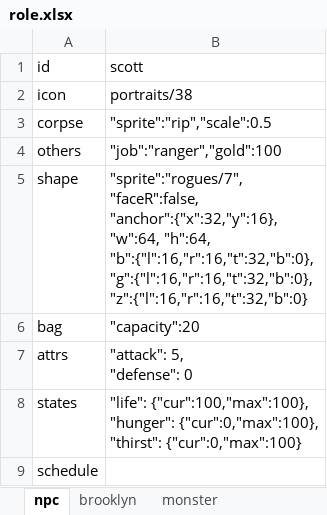
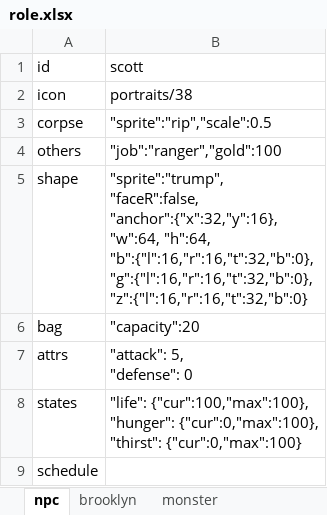
Before and after one commit to bwm0822/game_02, an Excel workbook: xls/role.xlsx, sheet npc, drawn as a sheet; values as stored, in another font and other column widths than the file's, no borders; ↵ is a line break in a cell; the diff names each change by its address in the sheet, - before the commit and + after, or states it on an @@ line.

```diff
--- a/xls/role.xlsx (sheet npc)
+++ b/xls/role.xlsx (sheet npc)
-B5 (scott): "sprite":"rogues/7", ↵ "faceR":false, ↵ "anchor":{"x":32,"y":16},…
+B5 (scott): "sprite":"trump", ↵ "faceR":false, ↵ "anchor":{"x":32,"y":16},…
```
Also changed, not shown: 19 other files.
